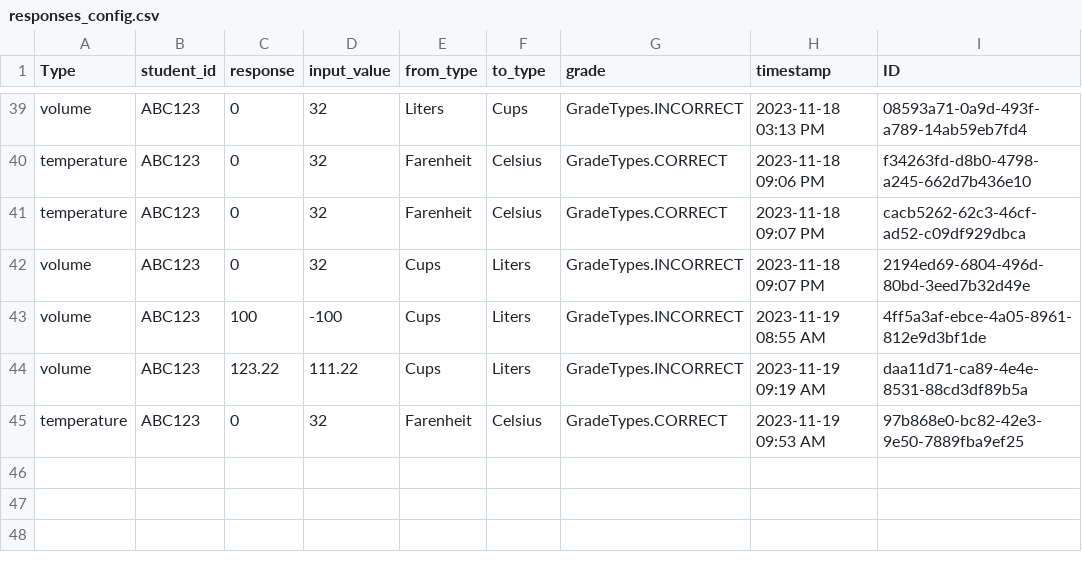
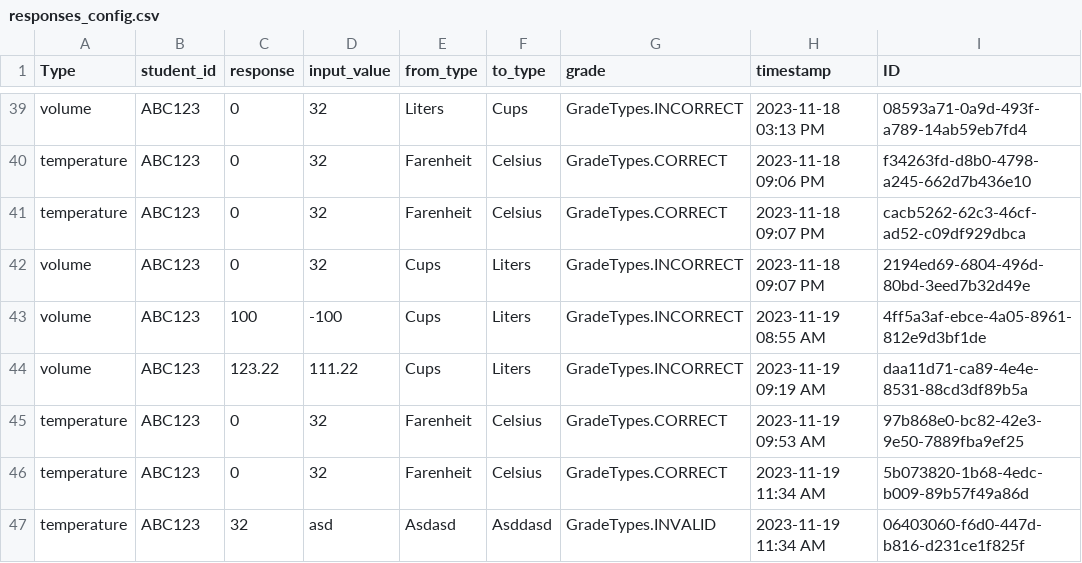
Before and after one commit to dsnutter/portfolio-conversion-units, a CSV file: src/dsnutter_conversion_units/configuration/responses_config.csv, drawn as a sheet; only a part is shown, gaps mark what is left out.

```diff
--- a/src/dsnutter_conversion_units/configuration/responses_config.csv
+++ b/src/dsnutter_conversion_units/configuration/responses_config.csv
@@ -45 +45,3 @@ volume,ABC123,123.22,111.22,Cups,Liters,GradeTypes.INCORRECT,2023-11-19 09:19 AM
 temperature,ABC123,0,32,Farenheit,Celsius,GradeTypes.CORRECT,2023-11-19 09:53 AM,97b868e0-bc82-42e3-9e50-7889fba9ef25
+temperature,ABC123,0,32,Farenheit,Celsius,GradeTypes.CORRECT,2023-11-19 11:34 AM,5b073820-1b68-4edc-b009-89b57f49a86d
+temperature,ABC123,32,asd,Asdasd,Asddasd,GradeTypes.INVALID,2023-11-19 11:34 AM,06403060-f6d0-447d-b816-d231ce1f825f
```
